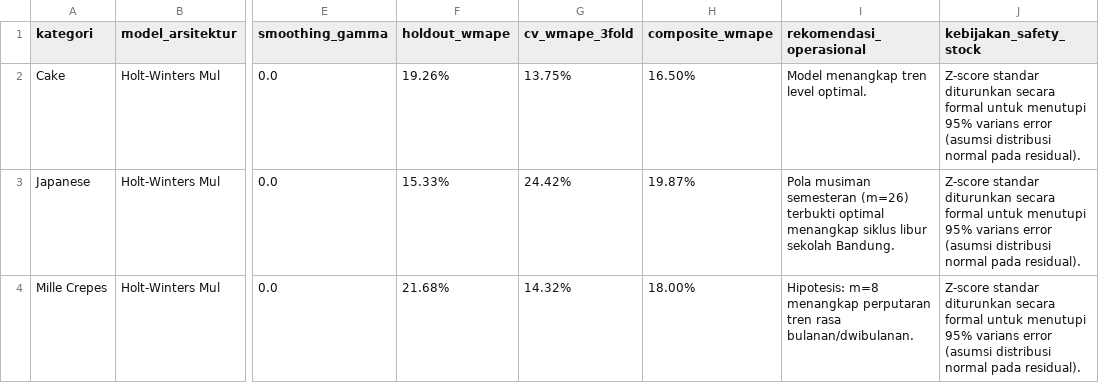
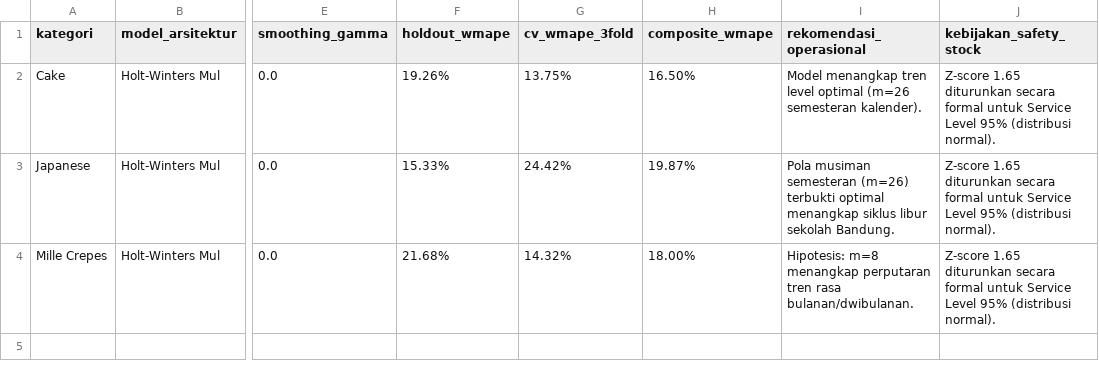
Before and after one commit to fadlianca-skripsi/ita-cake-shop-forecasting-pipeline, a CSV file: 01_data_ITA-Cake-Shop/Data_Output/forecast_recommendations.csv, drawn as a sheet; only a part is shown, gaps mark what is left out; the diff names each change by its address in the sheet, - before the commit and + after, or states it on an @@ line.

Commit message:
feat(audit): reconcile ETL pipeline, star schema data mart, statistical modeling, and documentation artifacts

```diff
--- a/01_data_ITA-Cake-Shop/Data_Output/forecast_recommendations.csv
+++ b/01_data_ITA-Cake-Shop/Data_Output/forecast_recommendations.csv
-I2 (rekomendasi_operasional): …tren level optimal.
+I2 (rekomendasi_operasional): …tren level optimal (m=26 semesteran kalender).
-J2:J4 (kebijakan_safety_stock): Z-score standar diturunkan secara formal untuk menutupi 95% varians error (asumsi distribusi normal pada residual).
+J2:J4 (kebijakan_safety_stock): Z-score 1.65 diturunkan secara formal untuk Service Level 95% (distribusi normal).
```
Also changed, not shown: 02_modeling_ITA-Cake-Shop/Data_Output/cv_fold_metrics_detailed.csv, 02_modeling_ITA-Cake-Shop/Data_Output/leaderboard_cv_final.csv, 40 other files.
